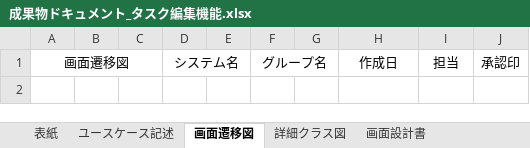
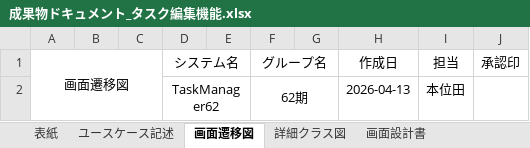
Before and after one commit to comsize-honiden/TaskManager62, an Excel workbook: document/成果物ドキュメント_タスク編集機能.xlsx, sheet 画面遷移図, drawn as a sheet; values as stored, in another font and other column widths than the file's, no borders; charts and pictures not drawn; the diff names each change by its address in the sheet, - before the commit and + after, or states it on an @@ line.

Commit message:
成果物ドキュメント_タスク編集提出/ドキュメント類修正

```diff
--- a/document/成果物ドキュメント_タスク編集機能.xlsx (sheet 画面遷移図)
+++ b/document/成果物ドキュメント_タスク編集機能.xlsx (sheet 画面遷移図)
+row 2:  |  |  | TaskManager62 |  | 62期 |  | 2026-04-13 | 本位田
```
Also changed, not shown: charts or pictures, document/成果物ドキュメント_タスク詳細画面.xlsx, document/進捗管理表_TaskManager62.xlsx, 1 other file.
